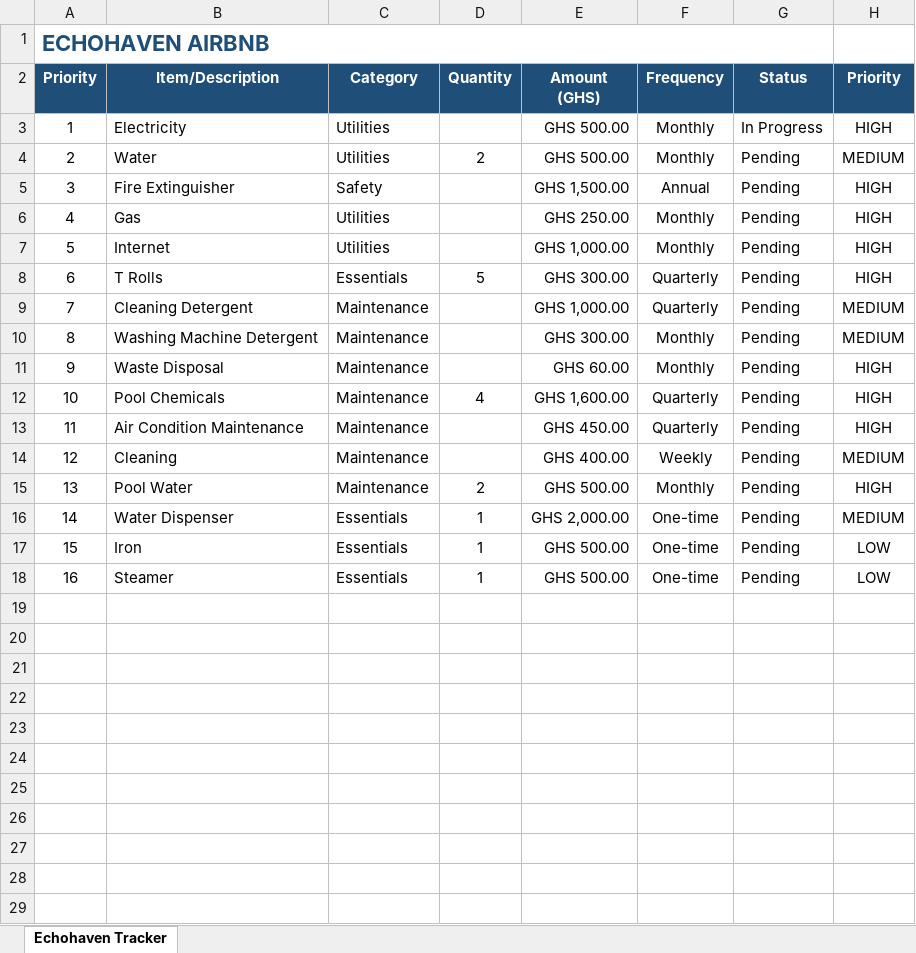
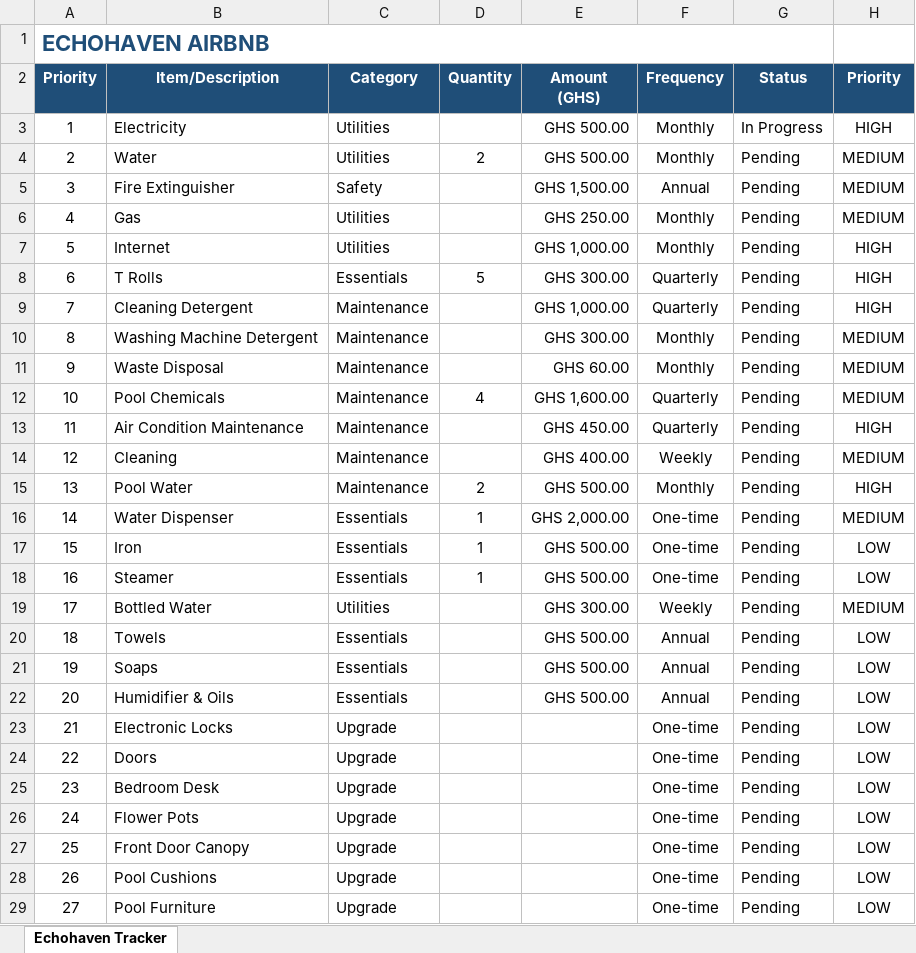
Before and after one commit to timabiok/echohaven-airbnb, an Excel workbook: Echohaven_Airbnb_Tracker_Updated.xlsx, sheet Echohaven Tracker, drawn as a sheet; values as stored, in another font and other column widths than the file's, no borders; conditional formats not drawn; the diff names each change by its address in the sheet, - before the commit and + after, or states it on an @@ line.

Commit message:
Add Upgrade list

```diff
--- a/Echohaven_Airbnb_Tracker_Updated.xlsx (sheet Echohaven Tracker)
+++ b/Echohaven_Airbnb_Tracker_Updated.xlsx (sheet Echohaven Tracker)
-H5:H6 (Priority): HIGH
+H5:H6 (Priority): MEDIUM
-H9 (Priority): MEDIUM
+H9 (Priority): HIGH
-H11:H12 (Priority): HIGH
+H11:H12 (Priority): MEDIUM
+row 19: 17 | Bottled Water | Utilities |  | GHS 300.00 | Weekly | Pending | MEDIUM
+row 20: 18 | Towels | Essentials |  | GHS 500.00 | Annual | Pending | LOW
+row 21: 19 | Soaps | Essentials |  | GHS 500.00 | Annual | Pending | LOW
+row 22: 20 | Humidifier & Oils | Essentials |  | GHS 500.00 | Annual | Pending | LOW
+row 23: 21 | Electronic Locks | Upgrade |  |  | One-time | Pending | LOW
+row 24: 22 | Doors | Upgrade |  |  | One-time | Pending | LOW
+row 25: 23 | Bedroom Desk | Upgrade |  |  | One-time | Pending | LOW
+row 26: 24 | Flower Pots | Upgrade |  |  | One-time | Pending | LOW
+row 27: 25 | Front Door Canopy | Upgrade |  |  | One-time | Pending | LOW
+row 28: 26 | Pool Cushions | Upgrade |  |  | One-time | Pending | LOW
+row 29: 27 | Pool Furniture | Upgrade |  |  | One-time | Pending | LOW
```
